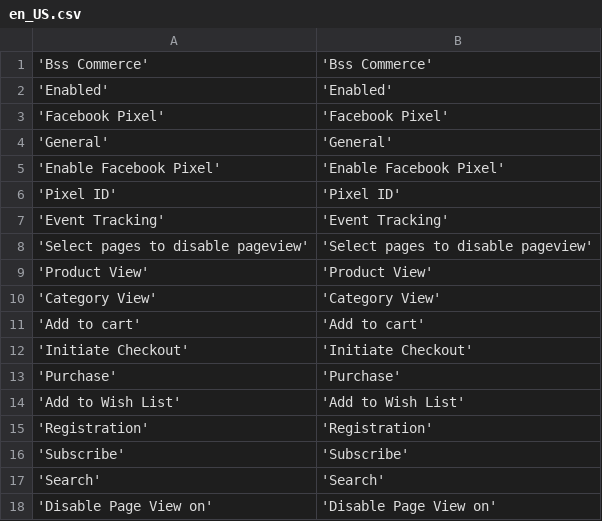
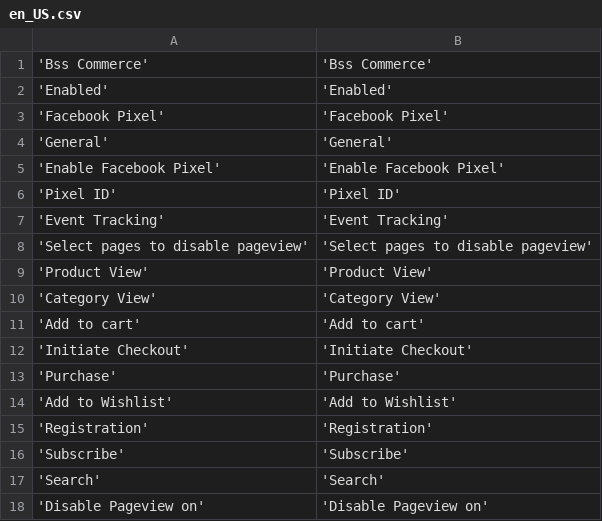
Before and after one commit to magento-bsscommerce/magento-2-facebook-pixel, a CSV file: i18n/en_US.csv, drawn as a sheet.

```diff
--- a/i18n/en_US.csv
+++ b/i18n/en_US.csv
@@ -13,3 +13,3 @@
 'Purchase','Purchase'
-'Add to Wish List','Add to Wish List'
+'Add to Wishlist','Add to Wishlist'
 'Registration','Registration'
@@ -17,2 +17,2 @@
 'Search','Search'
-'Disable Page View on','Disable Page View on'
+'Disable Pageview on','Disable Pageview on'
```
Also changed, not shown: 1 other file.
